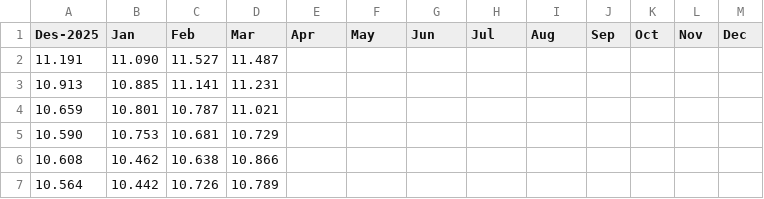
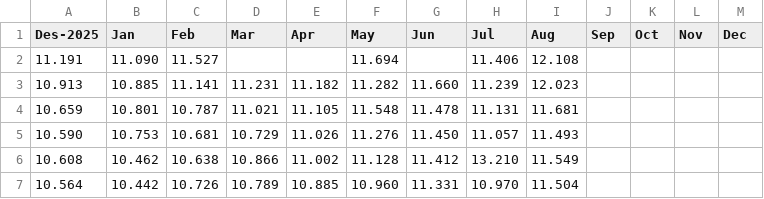
Before and after one commit to alganii14/new_grafik, a CSV file: csv_kc_only/tabungan.csv, drawn as a sheet; only a part is shown; the diff covers the shown part only.

```diff
--- a/csv_kc_only/tabungan.csv
+++ b/csv_kc_only/tabungan.csv
@@ -1,7 +1,7 @@
 Des-2025,Jan,Feb,Mar,Apr,May,Jun,Jul,Aug,Sep,Oct,Nov,Dec
-11.191,11.090,11.527,11.487,,,,,,,,
-10.913,10.885,11.141,11.231,,,,,,,,
-10.659,10.801,10.787,11.021,,,,,,,,
-10.590,10.753,10.681,10.729,,,,,,,,
-10.608,10.462,10.638,10.866,,,,,,,,
-10.564,10.442,10.726,10.789,,,,,,,,
+11.191,11.090,11.527,,,11.694,,11.406,12.108,,,,
+10.913,10.885,11.141,11.231,11.182,11.282,11.660,11.239,12.023,,,,
+10.659,10.801,10.787,11.021,11.105,11.548,11.478,11.131,11.681,,,,
+10.590,10.753,10.681,10.729,11.026,11.276,11.450,11.057,11.493,,,,
+10.608,10.462,10.638,10.866,11.002,11.128,11.412,13.210,11.549,,,,
+10.564,10.442,10.726,10.789,10.885,10.960,11.331,10.970,11.504,,,,
```
Also changed, not shown: 124 edited cells elsewhere in this file, csv_konsol/casa.csv, csv_konsol/dpk.csv, 49 other files.
